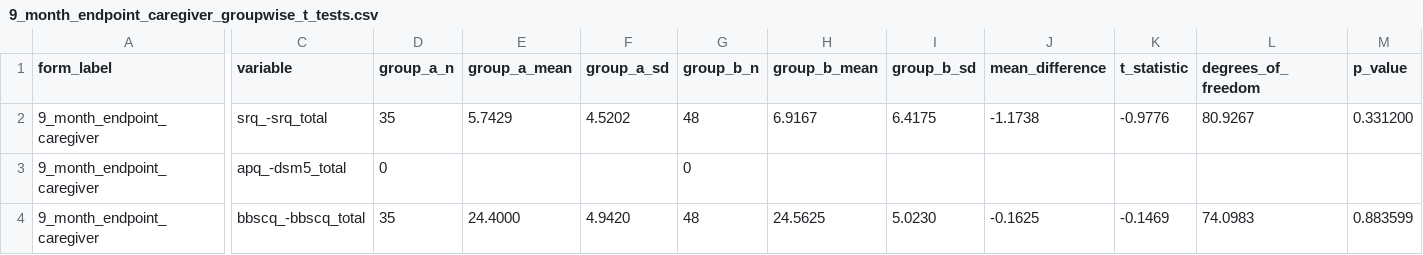
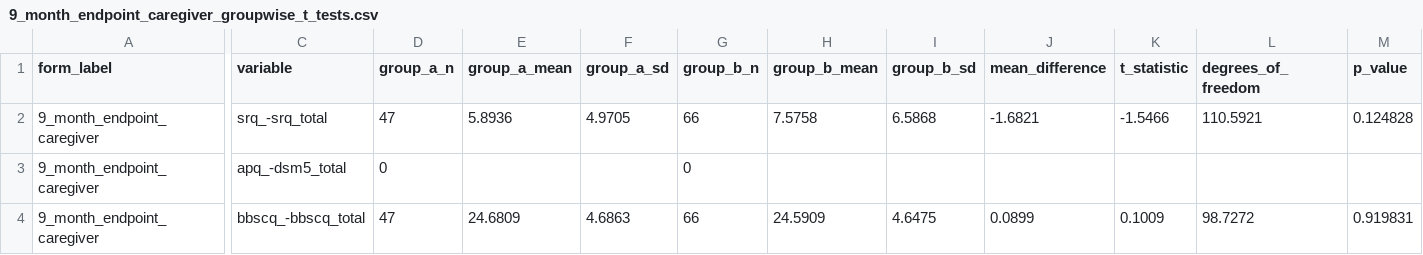
Before and after one commit to mrhashimjaved/odk-analysis-pipeline, a CSV file: output/9_month_endpoint_caregiver_groupwise_t_tests.csv, drawn as a sheet; only a part is shown, gaps mark what is left out; the diff covers the shown part only; the diff names each change by its address in the sheet, - before the commit and + after, or states it on an @@ line.

```diff
--- a/output/9_month_endpoint_caregiver_groupwise_t_tests.csv
+++ b/output/9_month_endpoint_caregiver_groupwise_t_tests.csv
-D2 (group_a_n): 35
+D2 (group_a_n): 47
-E2 (group_a_mean): 5.7429
+E2 (group_a_mean): 5.8936
-F2 (group_a_sd): 4.5202
+F2 (group_a_sd): 4.9705
-G2 (group_b_n): 48
+G2 (group_b_n): 66
-H2 (group_b_mean): 6.9167
+H2 (group_b_mean): 7.5758
-I2 (group_b_sd): 6.4175
+I2 (group_b_sd): 6.5868
-J2 (mean_difference): -1.1738
+J2 (mean_difference): -1.6821
-K2 (t_statistic): -0.9776
+K2 (t_statistic): -1.5466
-L2 (degrees_of_freedom): 80.9267
+L2 (degrees_of_freedom): 110.5921
-M2 (p_value): 0.331200
+M2 (p_value): 0.124828
-D4 (group_a_n): 35
+D4 (group_a_n): 47
-E4 (group_a_mean): 24.4000
+E4 (group_a_mean): 24.6809
-F4 (group_a_sd): 4.9420
+F4 (group_a_sd): 4.6863
-G4 (group_b_n): 48
+G4 (group_b_n): 66
-H4 (group_b_mean): 24.5625
+H4 (group_b_mean): 24.5909
-I4 (group_b_sd): 5.0230
+I4 (group_b_sd): 4.6475
-J4 (mean_difference): -0.1625
+J4 (mean_difference): 0.0899
-K4 (t_statistic): -0.1469
+K4 (t_statistic): 0.1009
-L4 (degrees_of_freedom): 74.0983
+L4 (degrees_of_freedom): 98.7272
-M4 (p_value): 0.883599
+M4 (p_value): 0.919831
```
Also changed, not shown: 60 edited cells elsewhere in this file, output/9_month_endpoint_adolescents_descriptives_continuous.csv, output/9_month_endpoint_adolescents_groupwise_t_tests.csv, 13 other files.
